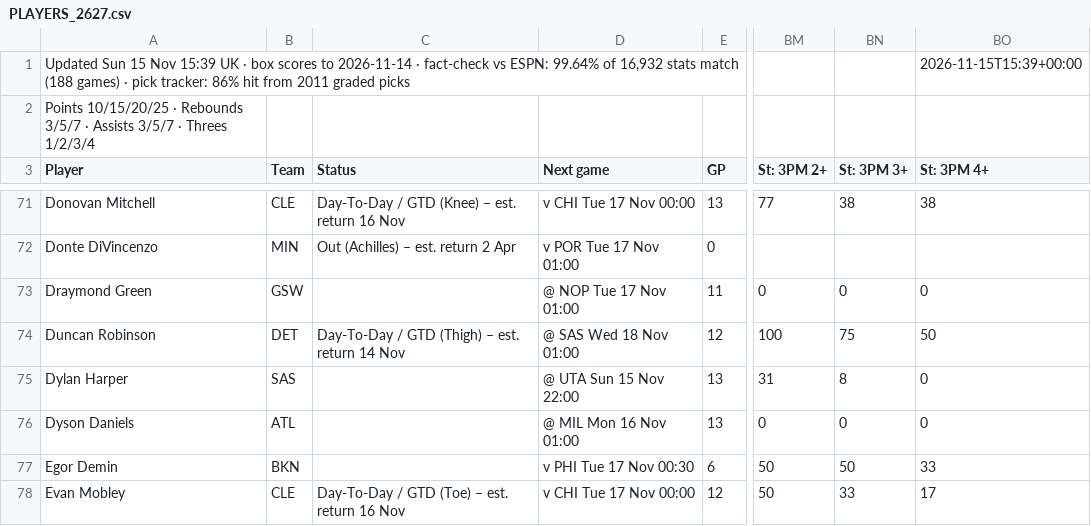
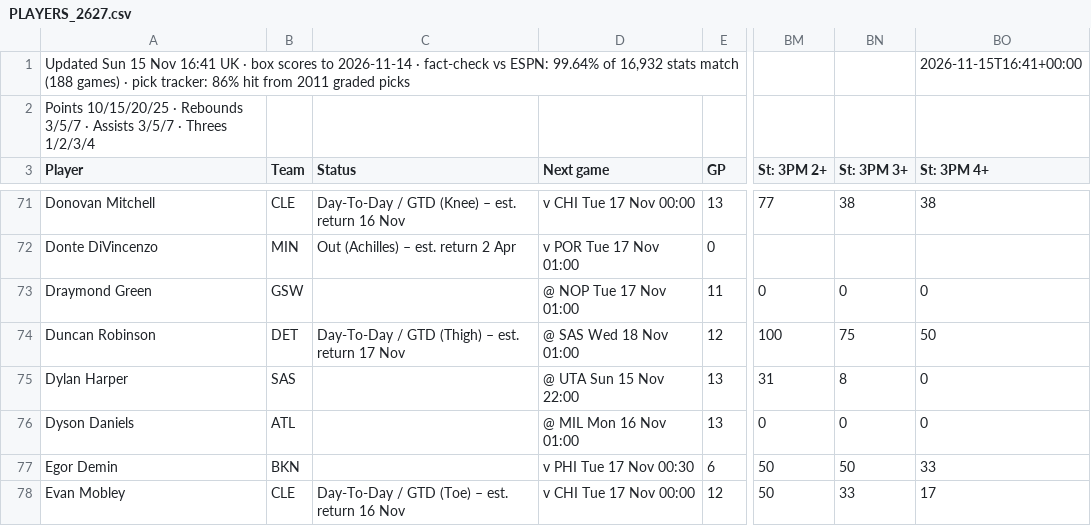
Before and after one commit to 7wilite7/Nba-Stats, a CSV file: out/PLAYERS_2627.csv, drawn as a sheet; only a part is shown, gaps mark what is left out; the diff names each change by its address in the sheet, - before the commit and + after, or states it on an @@ line.

```diff
--- a/out/PLAYERS_2627.csv
+++ b/out/PLAYERS_2627.csv
-A1 (Player): …15 Nov 15:39 UK ·…
+A1 (Player): …15 Nov 16:41 UK ·…
-BO1 (St: 3PM 4+): 2026-11-15T15:39+00:00
+BO1 (St: 3PM 4+): 2026-11-15T16:41+00:00
-C74 (Status): Day-To-Day / GTD (Thigh) – est. return 14 Nov
+C74 (Status): Day-To-Day / GTD (Thigh) – est. return 17 Nov
```
Also changed, not shown: out/GAMES_2627.csv, out/GAMES_blend.csv, 8 other files.
